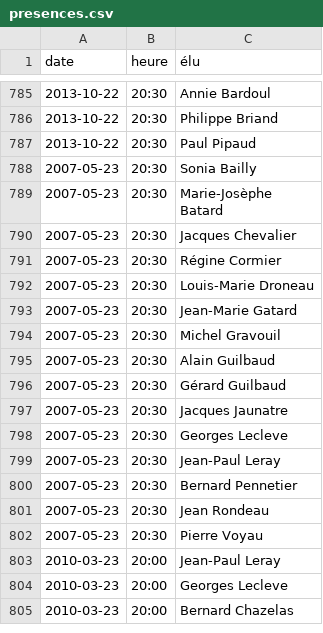
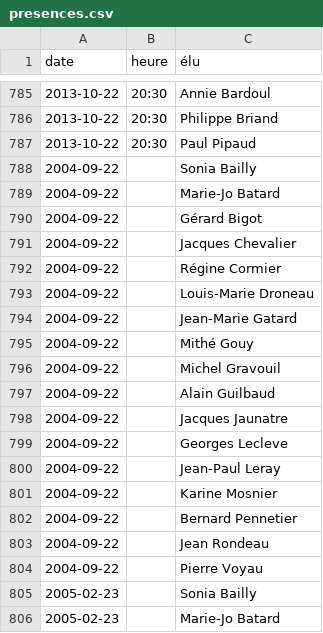
Before and after one commit to regardscitoyens/CM-chemere, a CSV file: output/presences.csv, drawn as a sheet; only a part is shown, gaps mark what is left out; the shorter side is filled out with more unchanged rows; the diff covers the shown part only; the diff names each change by its address in the sheet, - before the commit and + after, or states it on an @@ line.

Commit message:
update fixed data

```diff
--- a/output/presences.csv
+++ b/output/presences.csv
+row 788: 2004-09-22 |  | Sonia Bailly
+row 789: 2004-09-22 |  | Marie-Jo Batard
+row 790: 2004-09-22 |  | Gérard Bigot
+row 791: 2004-09-22 |  | Jacques Chevalier
+row 792: 2004-09-22 |  | Régine Cormier
+row 793: 2004-09-22 |  | Louis-Marie Droneau
+row 794: 2004-09-22 |  | Jean-Marie Gatard
+row 795: 2004-09-22 |  | Mithé Gouy
+row 796: 2004-09-22 |  | Michel Gravouil
+row 797: 2004-09-22 |  | Alain Guilbaud
+row 798: 2004-09-22 |  | Jacques Jaunatre
+row 799: 2004-09-22 |  | Georges Lecleve
+row 800: 2004-09-22 |  | Jean-Paul Leray
+row 801: 2004-09-22 |  | Karine Mosnier
+row 802: 2004-09-22 |  | Bernard Pennetier
+row 803: 2004-09-22 |  | Jean Rondeau
+row 804: 2004-09-22 |  | Pierre Voyau
+row 805: 2005-02-23 |  | Sonia Bailly
+row 806: 2005-02-23 |  | Marie-Jo Batard
```
Also changed, not shown: 30 added rows elsewhere in this file.
